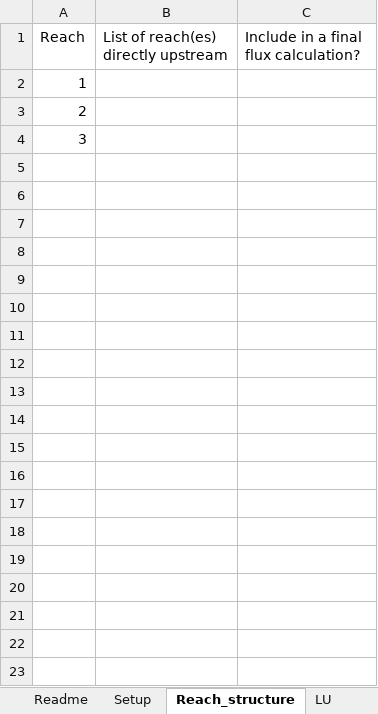
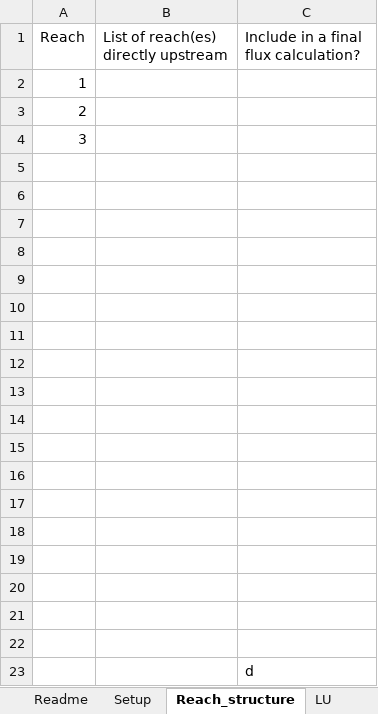
Before and after one commit to JoeyYHT/SimplyP, an Excel workbook: Development/v0-2/Parameters_working.xlsx, sheet Reach_structure, drawn as a sheet; values as stored, in another font and other column widths than the file's, no borders; charts and pictures not drawn; the diff names each change by its address in the sheet, - before the commit and + after, or states it on an @@ line.

```diff
--- a/Development/v0-2/Parameters_working.xlsx (sheet Reach_structure)
+++ b/Development/v0-2/Parameters_working.xlsx (sheet Reach_structure)
+row 5: (empty)
+row 6: (empty)
+row 7: (empty)
+row 8: (empty)
+row 9: (empty)
+row 10: (empty)
+row 11: (empty)
+row 12: (empty)
+row 13: (empty)
+row 14: (empty)
+row 15: (empty)
+row 16: (empty)
+row 17: (empty)
+row 18: (empty)
+row 19: (empty)
+row 20: (empty)
+row 21: (empty)
+row 22: (empty)
+row 23:  |  | d
```
Also changed, not shown: sheet Constant, sheet LU, charts or pictures, 2 other files.
